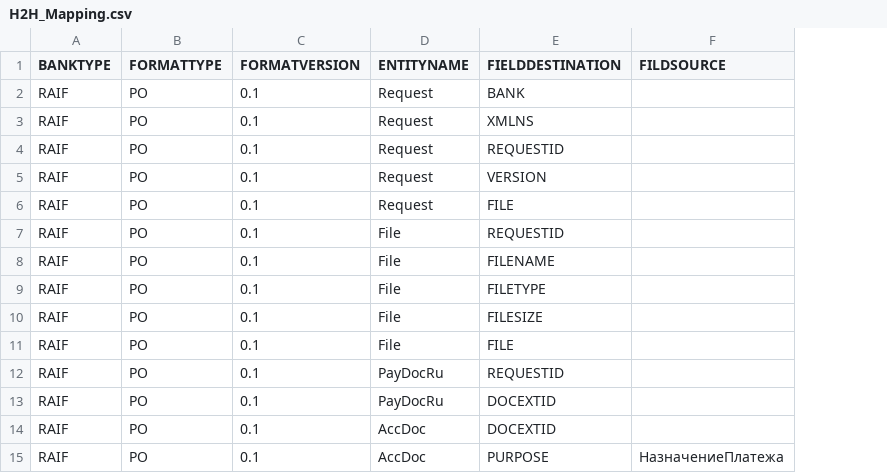
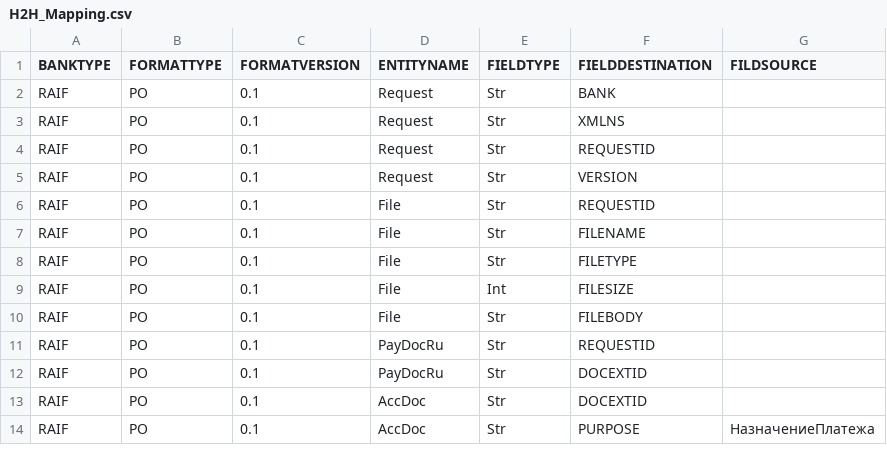
Before and after one commit to asm1th/H2H, a CSV file: db/src/data/loads/H2H_Mapping.csv, drawn as a sheet; only a part is shown; removed rows and columns are numbered as before the commit, all else as after; the diff names each change by its address in the sheet, - before the commit and + after, or states it on an @@ line.

Commit message:
fix create file entity

```diff
--- a/db/src/data/loads/H2H_Mapping.csv
+++ b/db/src/data/loads/H2H_Mapping.csv
+column E (FIELDTYPE), rows 2-14: Str | Str | Str | Str | Str | Str | Str | Int | Str | Str | Str | Str | Str
-row 6: RAIF | PO | 0.1 | Request | FILE
-F10 (FIELDDESTINATION): FILE
+F10 (FIELDDESTINATION): FILEBODY
```
Also changed, not shown: 4 other files.
